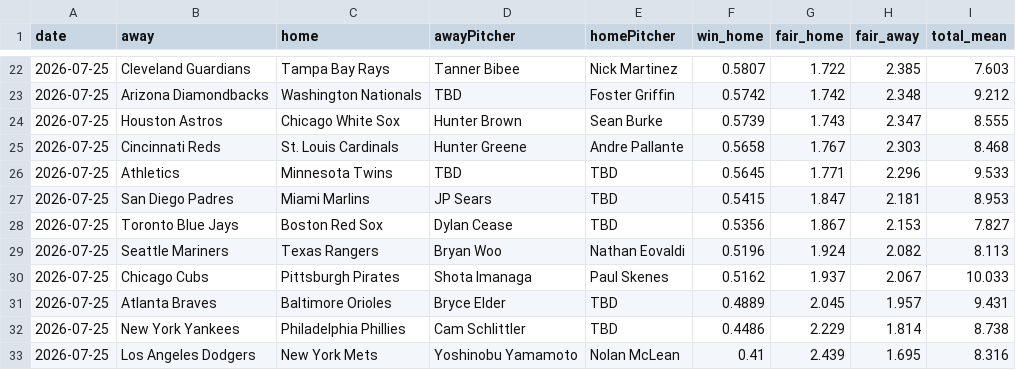
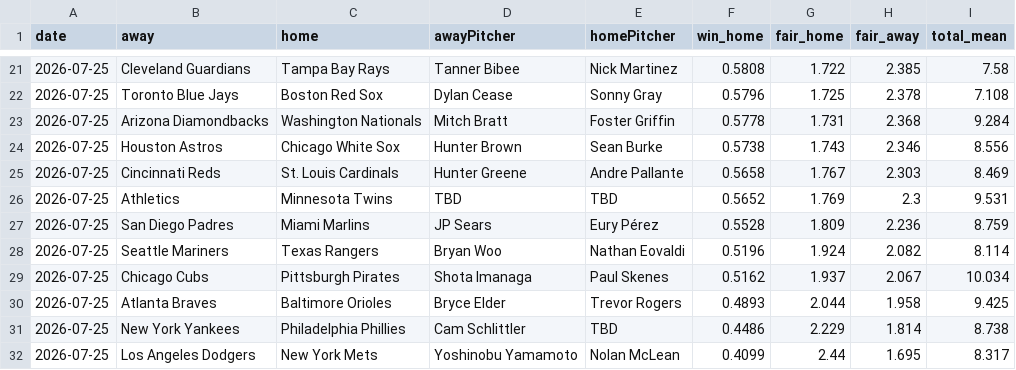
Before and after one commit to DanielTomaro13/MLB-Modelling, a CSV file: reports/predictions.csv, drawn as a sheet; only a part is shown, gaps mark what is left out; the diff covers the shown part only.

```diff
--- a/reports/predictions.csv
+++ b/reports/predictions.csv
@@ -22,12 +21,12 @@ date,away,home,awayPitcher,homePitcher,win_home,fair_home,fair_away,total_mean
-2026-07-25,Cleveland Guardians,Tampa Bay Rays,Tanner Bibee,Nick Martinez,0.5807,1.722,2.385,7.603
-2026-07-25,Arizona Diamondbacks,Washington Nationals,TBD,Foster Griffin,0.5742,1.742,2.348,9.212
-2026-07-25,Houston Astros,Chicago White Sox,Hunter Brown,Sean Burke,0.5739,1.743,2.347,8.555
-2026-07-25,Cincinnati Reds,St. Louis Cardinals,Hunter Greene,Andre Pallante,0.5658,1.767,2.303,8.468
-2026-07-25,Athletics,Minnesota Twins,TBD,TBD,0.5645,1.771,2.296,9.533
-2026-07-25,San Diego Padres,Miami Marlins,JP Sears,TBD,0.5415,1.847,2.181,8.953
-2026-07-25,Toronto Blue Jays,Boston Red Sox,Dylan Cease,TBD,0.5356,1.867,2.153,7.827
-2026-07-25,Seattle Mariners,Texas Rangers,Bryan Woo,Nathan Eovaldi,0.5196,1.924,2.082,8.113
-2026-07-25,Chicago Cubs,Pittsburgh Pirates,Shota Imanaga,Paul Skenes,0.5162,1.937,2.067,10.033
-2026-07-25,Atlanta Braves,Baltimore Orioles,Bryce Elder,TBD,0.4889,2.045,1.957,9.431
+2026-07-25,Cleveland Guardians,Tampa Bay Rays,Tanner Bibee,Nick Martinez,0.5808,1.722,2.385,7.58
+2026-07-25,Toronto Blue Jays,Boston Red Sox,Dylan Cease,Sonny Gray,0.5796,1.725,2.378,7.108
+2026-07-25,Arizona Diamondbacks,Washington Nationals,Mitch Bratt,Foster Griffin,0.5778,1.731,2.368,9.284
+2026-07-25,Houston Astros,Chicago White Sox,Hunter Brown,Sean Burke,0.5738,1.743,2.346,8.556
+2026-07-25,Cincinnati Reds,St. Louis Cardinals,Hunter Greene,Andre Pallante,0.5658,1.767,2.303,8.469
+2026-07-25,Athletics,Minnesota Twins,TBD,TBD,0.5652,1.769,2.3,9.531
+2026-07-25,San Diego Padres,Miami Marlins,JP Sears,Eury Pérez,0.5528,1.809,2.236,8.759
+2026-07-25,Seattle Mariners,Texas Rangers,Bryan Woo,Nathan Eovaldi,0.5196,1.924,2.082,8.114
+2026-07-25,Chicago Cubs,Pittsburgh Pirates,Shota Imanaga,Paul Skenes,0.5162,1.937,2.067,10.034
+2026-07-25,Atlanta Braves,Baltimore Orioles,Bryce Elder,Trevor Rogers,0.4893,2.044,1.958,9.425
 2026-07-25,New York Yankees,Philadelphia Phillies,Cam Schlittler,TBD,0.4486,2.229,1.814,8.738
-2026-07-25,Los Angeles Dodgers,New York Mets,Yoshinobu Yamamoto,Nolan McLean,0.41,2.439,1.695,8.316
+2026-07-25,Los Angeles Dodgers,New York Mets,Yoshinobu Yamamoto,Nolan McLean,0.4099,2.44,1.695,8.317
```
Also changed, not shown: 2 added rows, 3 removed rows and 27 edited cells elsewhere in this file, data/fixtures.csv, 6 other files.
